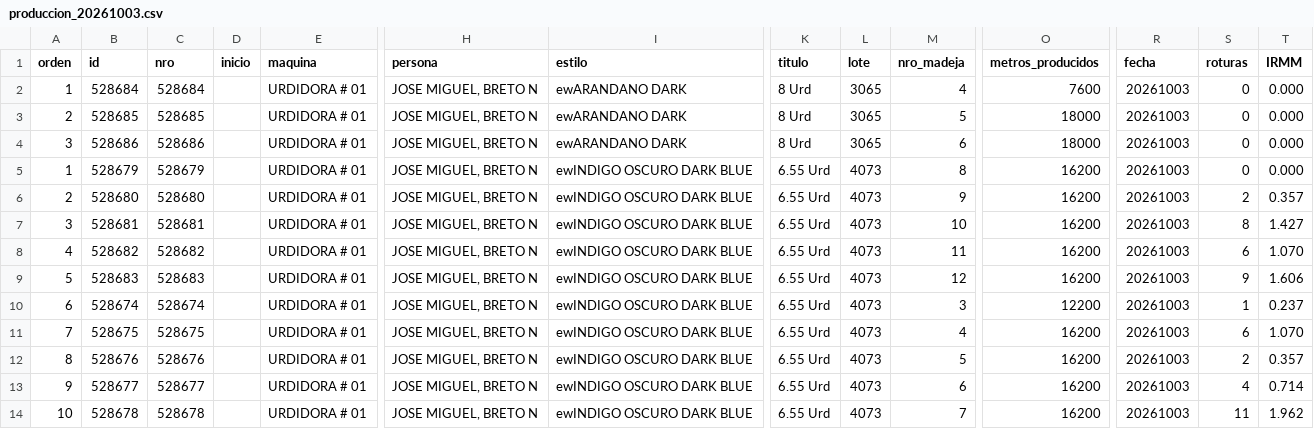
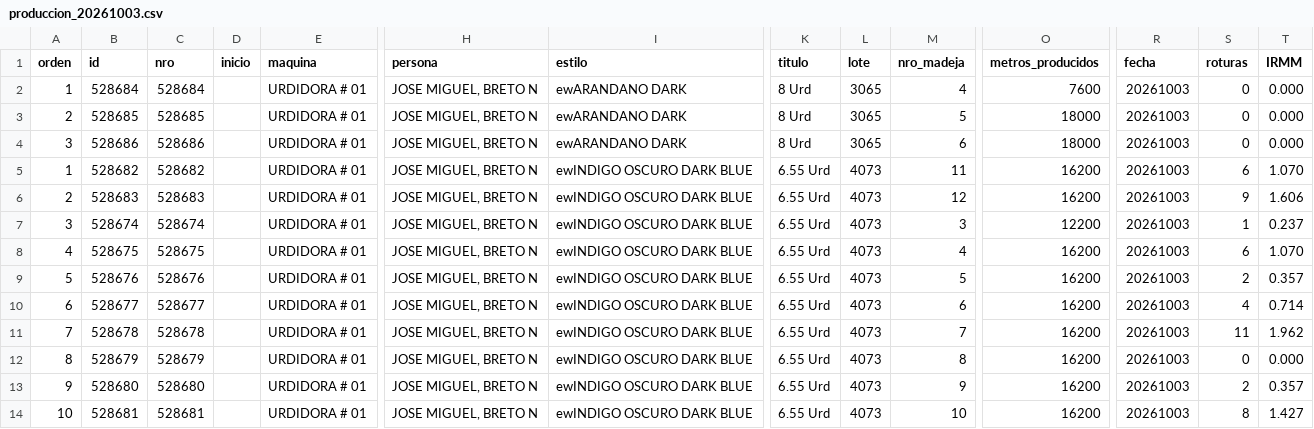
Before and after one commit to fherross3-ops/PH_urdido, a CSV file: data/produccion_20261003.csv, drawn as a sheet; only a part is shown, gaps mark what is left out; removed rows and columns are numbered as before the commit, all else as after; rows hold the shown columns only; the diff names each change by its address in the sheet, - before the commit and + after, or states it on an @@ line.

```diff
--- a/data/produccion_20261003.csv
+++ b/data/produccion_20261003.csv
-row 5: 1 | 528679 | 528679 |  | URDIDORA # 01 | JOSE MIGUEL, BRETO N | ewINDIGO OSCURO DARK BLUE | 6.55 Urd | 4073 | 8 | 16200 | 20261003 | 0 | 0.000
-row 6: 2 | 528680 | 528680 |  | URDIDORA # 01 | JOSE MIGUEL, BRETO N | ewINDIGO OSCURO DARK BLUE | 6.55 Urd | 4073 | 9 | 16200 | 20261003 | 2 | 0.357
-row 7: 3 | 528681 | 528681 |  | URDIDORA # 01 | JOSE MIGUEL, BRETO N | ewINDIGO OSCURO DARK BLUE | 6.55 Urd | 4073 | 10 | 16200 | 20261003 | 8 | 1.427
-A5 (orden): 4
+A5 (orden): 1
-A6 (orden): 5
+A6 (orden): 2
-A7 (orden): 6
+A7 (orden): 3
-A8 (orden): 7
+A8 (orden): 4
-A9 (orden): 8
+A9 (orden): 5
-A10 (orden): 9
+A10 (orden): 6
-A11 (orden): 10
+A11 (orden): 7
+row 12: 8 | 528679 | 528679 |  | URDIDORA # 01 | JOSE MIGUEL, BRETO N | ewINDIGO OSCURO DARK BLUE | 6.55 Urd | 4073 | 8 | 16200 | 20261003 | 0 | 0.000
+row 13: 9 | 528680 | 528680 |  | URDIDORA # 01 | JOSE MIGUEL, BRETO N | ewINDIGO OSCURO DARK BLUE | 6.55 Urd | 4073 | 9 | 16200 | 20261003 | 2 | 0.357
+row 14: 10 | 528681 | 528681 |  | URDIDORA # 01 | JOSE MIGUEL, BRETO N | ewINDIGO OSCURO DARK BLUE | 6.55 Urd | 4073 | 10 | 16200 | 20261003 | 8 | 1.427
```
Also changed, not shown: data/produccion_20261001.csv, data/produccion_20261002.csv, 16 other files.
